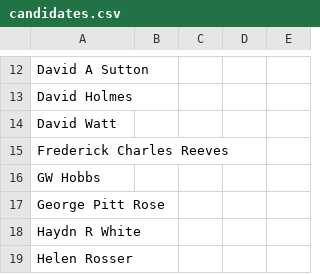
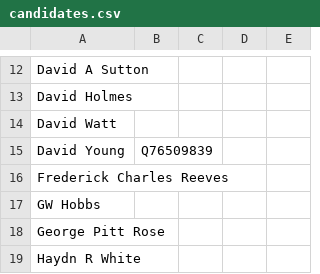
Before and after one commit to tmtmtmtm/poole-elections-wikipedia, a CSV file: candidates.csv, drawn as a sheet; only a part is shown, gaps mark what is left out; the shorter side is filled out with more unchanged rows; the diff names each change by its address in the sheet, - before the commit and + after, or states it on an @@ line.

Commit message:
Reconcile David Young

```diff
--- a/candidates.csv
+++ b/candidates.csv
+row 15: David Young | Q76509839
```
Also changed, not shown: combo.csv, 1 other file.
